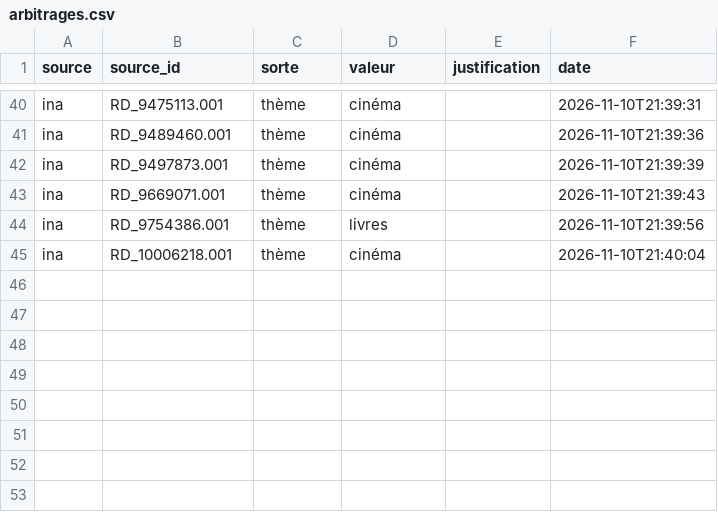
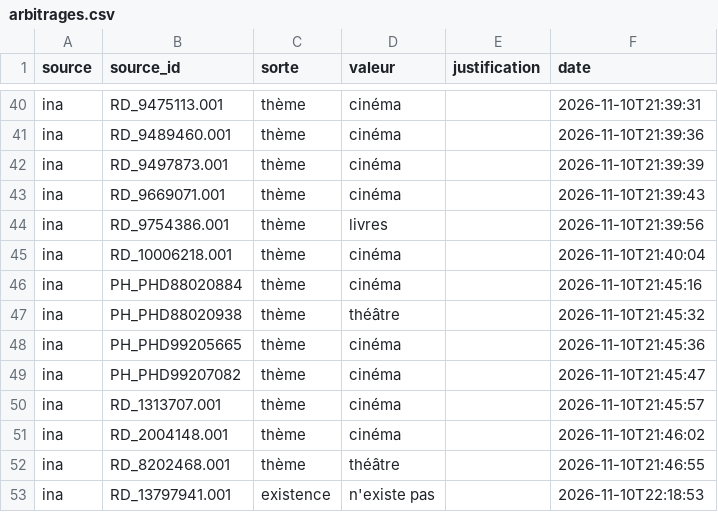
Before and after one commit to castorfou/lmelp-pap, a CSV file: data/processed/arbitrages.csv, drawn as a sheet; only a part is shown, gaps mark what is left out; the diff names each change by its address in the sheet, - before the commit and + after, or states it on an @@ line.

```diff
--- a/data/processed/arbitrages.csv
+++ b/data/processed/arbitrages.csv
+row 46: ina | PH_PHD88020884 | thème | cinéma |  | 2026-11-10T21:45:16
+row 47: ina | PH_PHD88020938 | thème | théâtre |  | 2026-11-10T21:45:32
+row 48: ina | PH_PHD99205665 | thème | cinéma |  | 2026-11-10T21:45:36
+row 49: ina | PH_PHD99207082 | thème | cinéma |  | 2026-11-10T21:45:47
+row 50: ina | RD_1313707.001 | thème | cinéma |  | 2026-11-10T21:45:57
+row 51: ina | RD_2004148.001 | thème | cinéma |  | 2026-11-10T21:46:02
+row 52: ina | RD_8202468.001 | thème | théâtre |  | 2026-11-10T21:46:55
+row 53: ina | RD_13797941.001 | existence | n'existe pas |  | 2026-11-10T22:18:53
```
Also changed, not shown: data/processed/attestations.csv, data/processed/doutes.csv, 2 other files.
